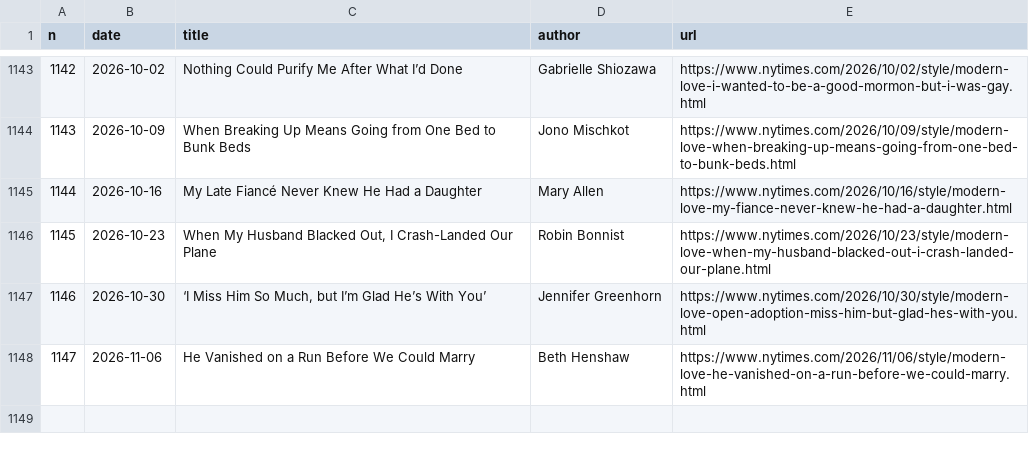
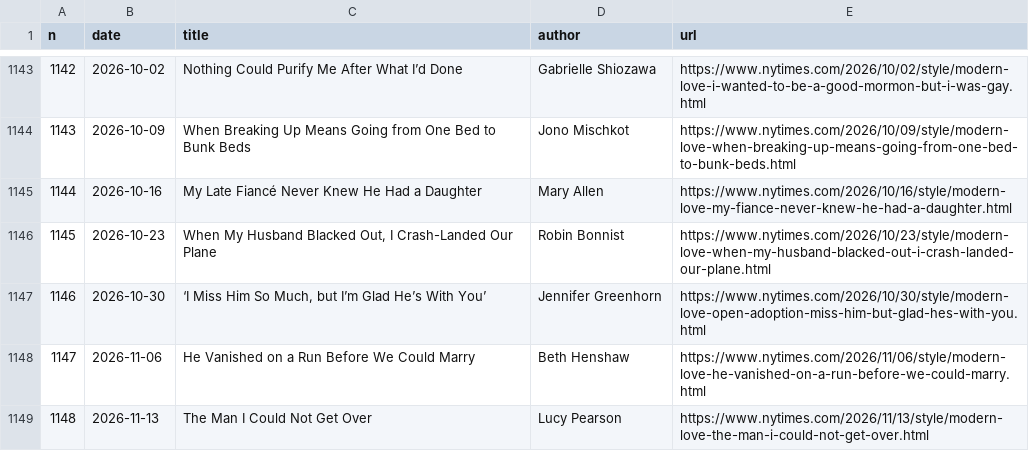
Before and after one commit to huangziwei/nytimes-modern-love-index, a CSV file: docs/index.csv, drawn as a sheet; only a part is shown, gaps mark what is left out; the diff names each change by its address in the sheet, - before the commit and + after, or states it on an @@ line.

```diff
--- a/docs/index.csv
+++ b/docs/index.csv
+row 1149: 1148 | 2026-11-13 | The Man I Could Not Get Over | Lucy Pearson | https://www.nytimes.com/2026/11/13/style/modern-love-the-man-i-could-not-get-over.html
```
Also changed, not shown: 1 other file.
